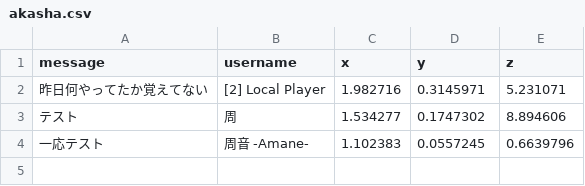
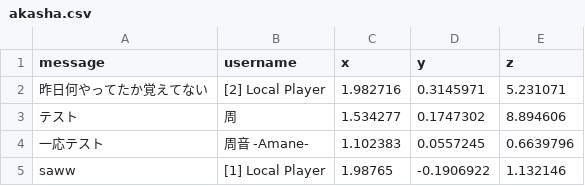
Before and after one commit to vf38/vrchat-data, a CSV file: akasha.csv, drawn as a sheet.

Commit message:
Update data from Google Sheets 2025-03-01T09:20:12.557Z

```diff
--- a/akasha.csv
+++ b/akasha.csv
@@ -4 +4,2 @@
 一応テスト,周音 -Amane-,1.102383,0.0557245,0.6639796
+saww,[1] Local Player,1.98765,-0.1906922,1.132146
```
